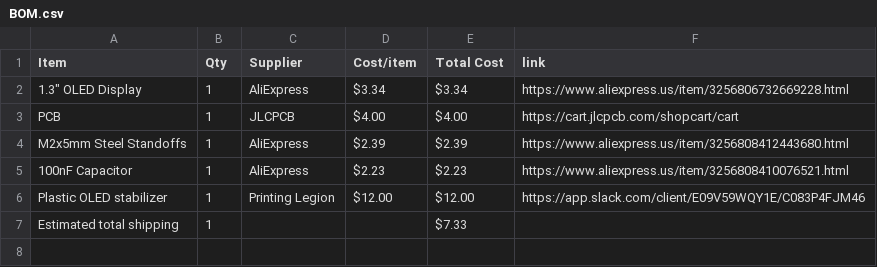
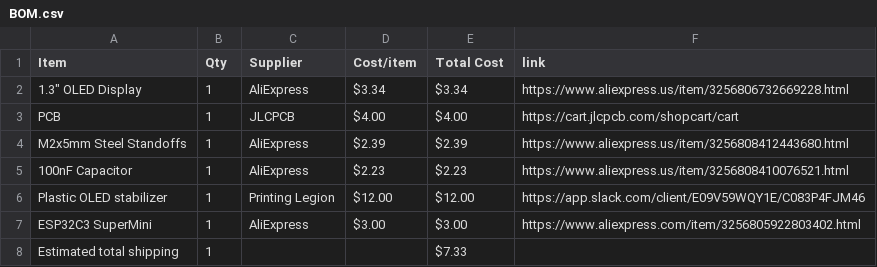
Before and after one commit to araschke001-commits/Weather-Display, a CSV file: BOM.csv, drawn as a sheet.

Commit message:
Sync Weather Display from Half Life

```diff
--- a/BOM.csv
+++ b/BOM.csv
@@ -6,2 +6,3 @@ M2x5mm Steel Standoffs,1,AliExpress,$2.39,$2.39,https://www.aliexpress.us/item/3
 Plastic OLED stabilizer,1,Printing Legion,$12.00,$12.00,https://app.slack.com/client/E09V59WQY1E/C083P4FJM46
+ESP32C3 SuperMini,1,AliExpress,$3.00,$3.00,https://www.aliexpress.com/item/3256805922803402.html
 Estimated total shipping,1,,,$7.33,
```
